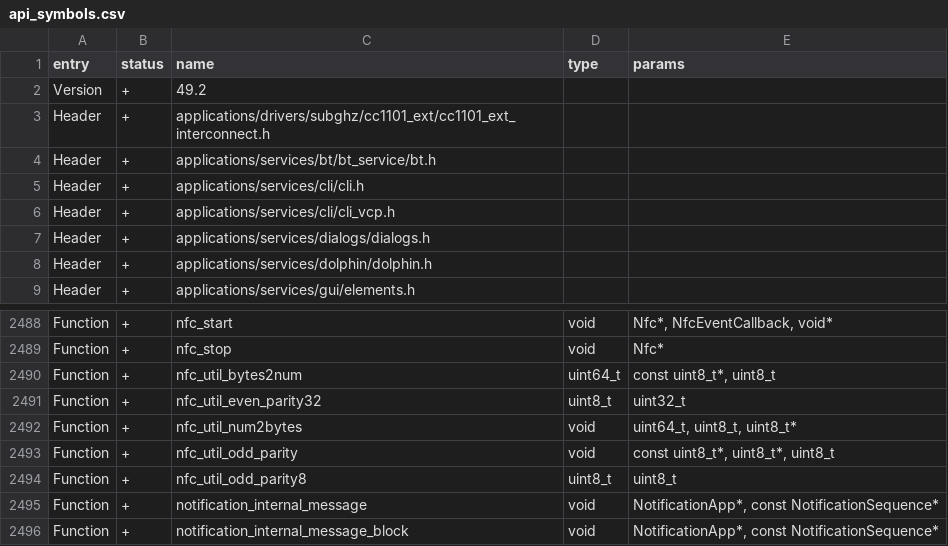
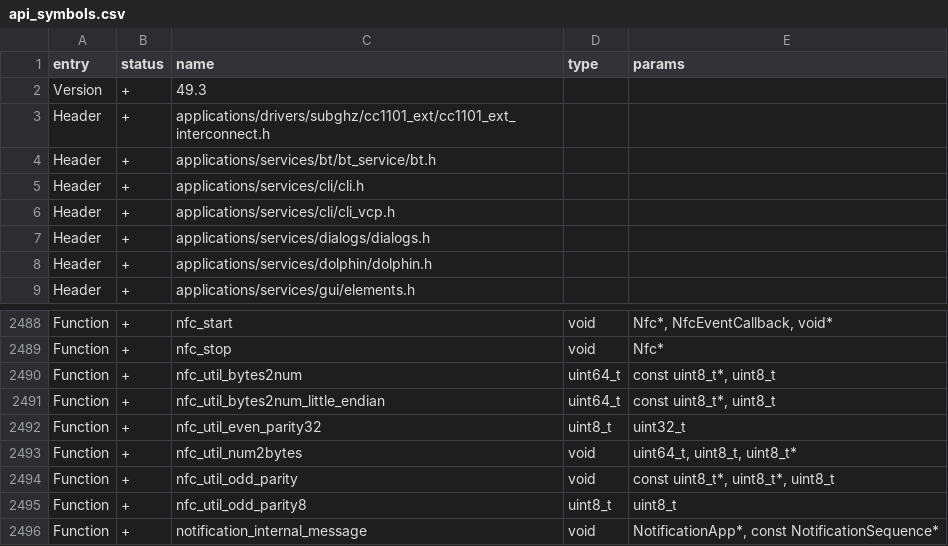
Before and after one commit to Gustav-png/Moon-Firmware, a CSV file: targets/f7/api_symbols.csv, drawn as a sheet; only a part is shown, gaps mark what is left out; the shorter side is filled out with more unchanged rows.

Commit message:
nfc_util: little endian bytes2num functions added (#3287)
* nfc_util_bytes2num_little_endian function added
* f18 target api version sync
* Bump api version

Co-authored-by: hedger <hedger@users.noreply.github.com>
Co-authored-by: あく <alleteam@gmail.com>

```diff
--- a/targets/f7/api_symbols.csv
+++ b/targets/f7/api_symbols.csv
@@ -1,3 +1,3 @@
 entry,status,name,type,params
-Version,+,49.2,,
+Version,+,49.3,,
 Header,+,applications/drivers/subghz/cc1101_ext/cc1101_ext_interconnect.h,,
@@ -2490,2 +2490,3 @@ Function,+,nfc_stop,void,Nfc*
 Function,+,nfc_util_bytes2num,uint64_t,"const uint8_t*, uint8_t"
+Function,+,nfc_util_bytes2num_little_endian,uint64_t,"const uint8_t*, uint8_t"
 Function,+,nfc_util_even_parity32,uint8_t,uint32_t
```
Also changed, not shown: targets/f18/api_symbols.csv, 2 other files.
